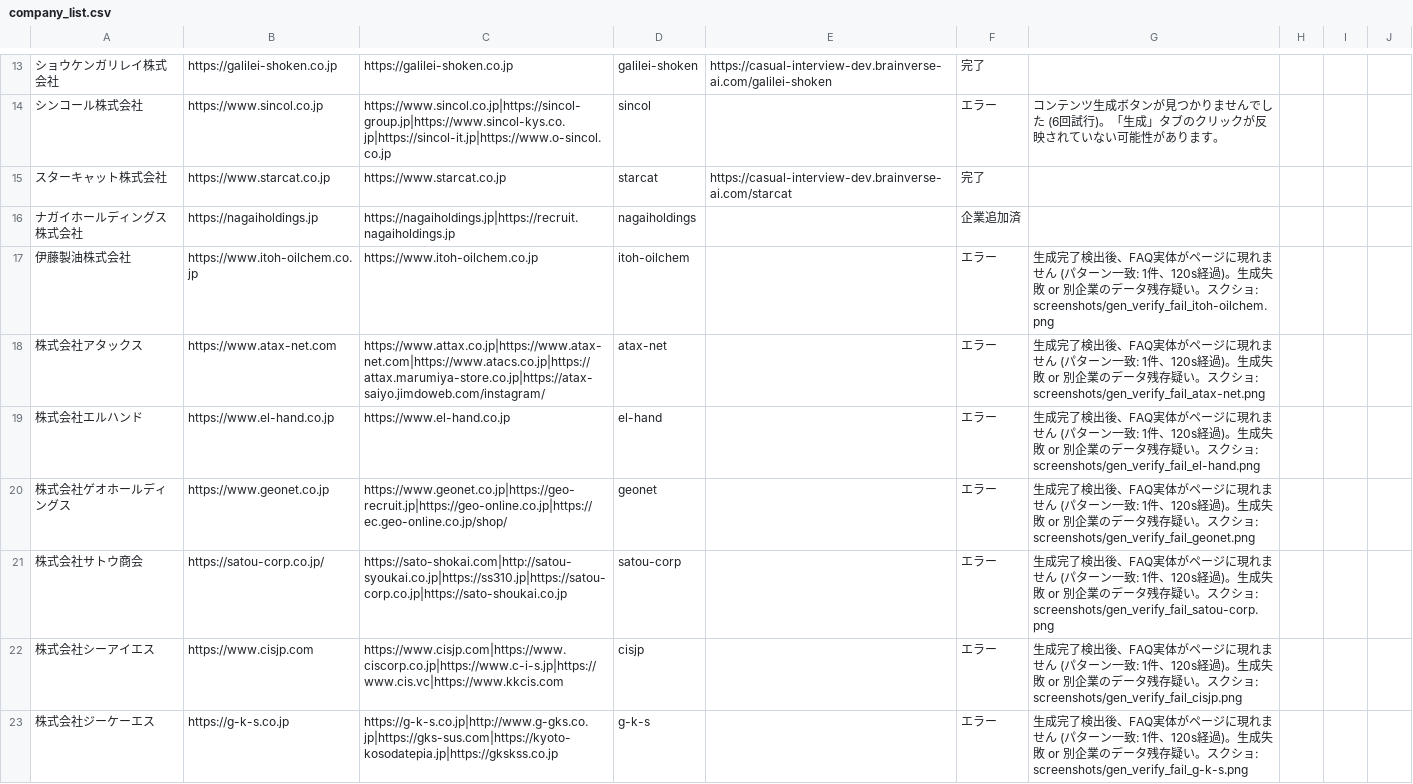
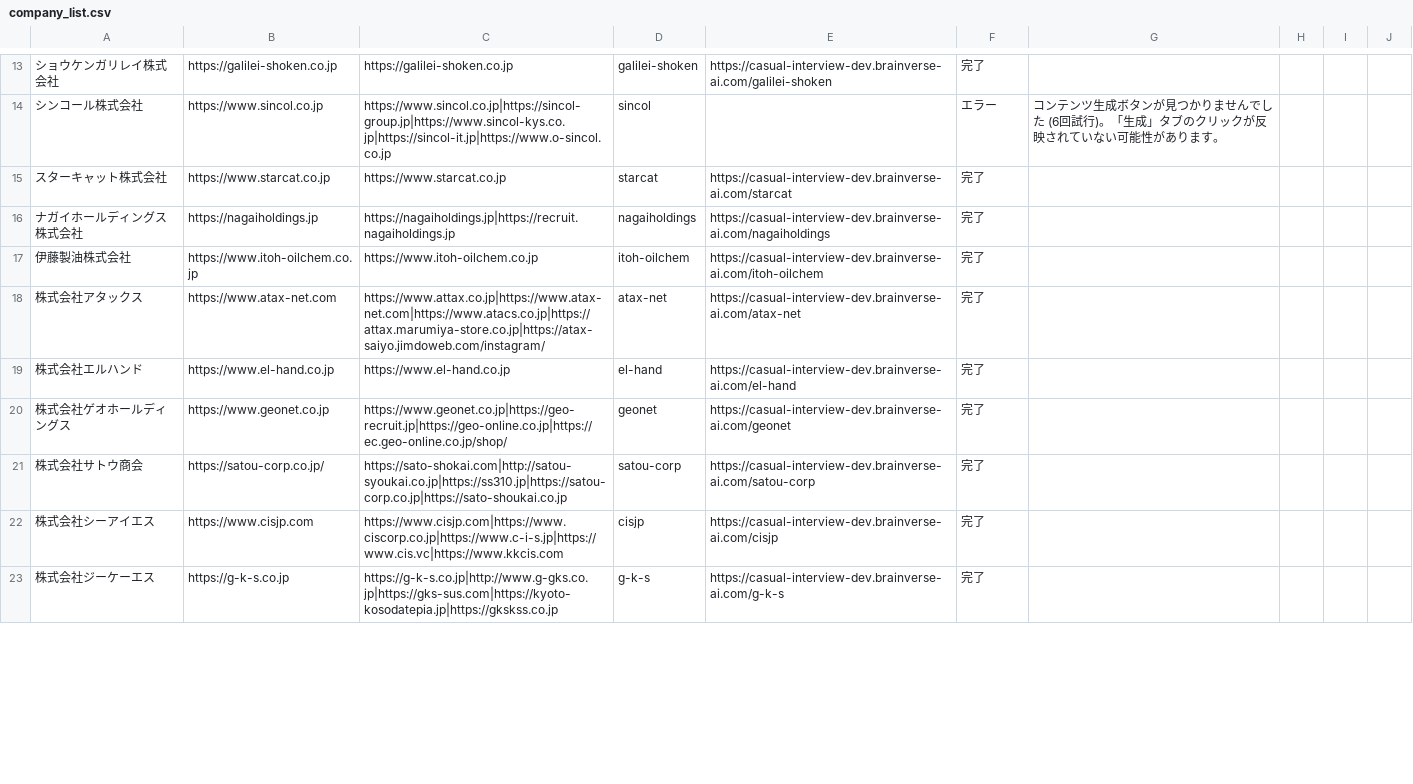
Before and after one commit to shofukui-neo/DOCdemo_update_project, a CSV file: data/company_list.csv, drawn as a sheet; only a part is shown, gaps mark what is left out; the diff covers the shown part only.

Commit message:
feat: update company_list.csv and enhance automation log with verification steps for takenaka-mfg

```diff
--- a/data/company_list.csv
+++ b/data/company_list.csv
@@ -15,9 +15,9 @@
 スターキャット株式会社,https://www.starcat.co.jp,https://www.starcat.co.jp,starcat,https://casual-interview-dev.brainverse-ai.com/starcat,完了,,,,
-ナガイホールディングス株式会社,https://nagaiholdings.jp,https://nagaiholdings.jp|https://recruit.nagaiholdings.jp,nagaiholdings,,企業追加済,,,,
-伊藤製油株式会社,https://www.itoh-oilchem.co.jp,https://www.itoh-oilchem.co.jp,itoh-oilchem,,エラー,生成完了検出後、FAQ実体がページに現れません (パターン一致: 1件、120s経過)。生成失敗 or 別企業のデータ残存疑い。スクショ: screenshots/gen_verify_fail_itoh-oilchem.png,,,
-株式会社アタックス,https://www.atax-net.com,https://www.attax.co.jp|https://www.atax-net.com|https://www.atacs.co.jp|https://attax.marumiya-store.co.jp|https://atax-saiyo.jimdoweb.com/instagram/,atax-net,,エラー,生成完了検出後、FAQ実体がページに現れません (パターン一致: 1件、120s経過)。生成失敗 or 別企業のデータ残存疑い。スクショ: screenshots/gen_verify_fail_atax-net.png,,,
-株式会社エルハンド,https://www.el-hand.co.jp,https://www.el-hand.co.jp,el-hand,,エラー,生成完了検出後、FAQ実体がページに現れません (パターン一致: 1件、120s経過)。生成失敗 or 別企業のデータ残存疑い。スクショ: screenshots/gen_verify_fail_el-hand.png,,,
-株式会社ゲオホールディングス,https://www.geonet.co.jp,https://www.geonet.co.jp|https://geo-recruit.jp|https://geo-online.co.jp|https://ec.geo-online.co.jp/shop/,geonet,,エラー,生成完了検出後、FAQ実体がページに現れません (パターン一致: 1件、120s経過)。生成失敗 or 別企業のデータ残存疑い。スクショ: screenshots/gen_verify_fail_geonet.png,,,
-株式会社サトウ商会,https://satou-corp.co.jp/,https://sato-shokai.com|http://satou-syoukai.co.jp|https://ss310.jp|https://satou-corp.co.jp|https://sato-shoukai.co.jp,satou-corp,,エラー,生成完了検出後、FAQ実体がページに現れません (パターン一致: 1件、120s経過)。生成失敗 or 別企業のデータ残存疑い。スクショ: screenshots/gen_verify_fail_satou-corp.png,,,
-株式会社シーアイエス,https://www.cisjp.com,https://www.cisjp.com|https://www.ciscorp.co.jp|https://www.c-i-s.jp|https://www.cis.vc|https://www.kkcis.com,cisjp,,エラー,生成完了検出後、FAQ実体がページに現れません (パターン一致: 1件、120s経過)。生成失敗 or 別企業のデータ残存疑い。スクショ: screenshots/gen_verify_fail_cisjp.png,,,
-株式会社ジーケーエス,https://g-k-s.co.jp,https://g-k-s.co.jp|http://www.g-gks.co.jp|https://gks-sus.com|https://kyoto-kosodatepia.jp|https://gkskss.co.jp,g-k-s,,エラー,生成完了検出後、FAQ実体がページに現れません (パターン一致: 1件、120s経過)。生成失敗 or 別企業のデータ残存疑い。スクショ: screenshots/gen_verify_fail_g-k-s.png,,,
+ナガイホールディングス株式会社,https://nagaiholdings.jp,https://nagaiholdings.jp|https://recruit.nagaiholdings.jp,nagaiholdings,https://casual-interview-dev.brainverse-ai.com/nagaiholdings,完了,,,,
+伊藤製油株式会社,https://www.itoh-oilchem.co.jp,https://www.itoh-oilchem.co.jp,itoh-oilchem,https://casual-interview-dev.brainverse-ai.com/itoh-oilchem,完了,,,,
+株式会社アタックス,https://www.atax-net.com,https://www.attax.co.jp|https://www.atax-net.com|https://www.atacs.co.jp|https://attax.marumiya-store.co.jp|https://atax-saiyo.jimdoweb.com/instagram/,atax-net,https://casual-interview-dev.brainverse-ai.com/atax-net,完了,,,,
+株式会社エルハンド,https://www.el-hand.co.jp,https://www.el-hand.co.jp,el-hand,https://casual-interview-dev.brainverse-ai.com/el-hand,完了,,,,
+株式会社ゲオホールディングス,https://www.geonet.co.jp,https://www.geonet.co.jp|https://geo-recruit.jp|https://geo-online.co.jp|https://ec.geo-online.co.jp/shop/,geonet,https://casual-interview-dev.brainverse-ai.com/geonet,完了,,,,
+株式会社サトウ商会,https://satou-corp.co.jp/,https://sato-shokai.com|http://satou-syoukai.co.jp|https://ss310.jp|https://satou-corp.co.jp|https://sato-shoukai.co.jp,satou-corp,https://casual-interview-dev.brainverse-ai.com/satou-corp,完了,,,,
+株式会社シーアイエス,https://www.cisjp.com,https://www.cisjp.com|https://www.ciscorp.co.jp|https://www.c-i-s.jp|https://www.cis.vc|https://www.kkcis.com,cisjp,https://casual-interview-dev.brainverse-ai.com/cisjp,完了,,,,
+株式会社ジーケーエス,https://g-k-s.co.jp,https://g-k-s.co.jp|http://www.g-gks.co.jp|https://gks-sus.com|https://kyoto-kosodatepia.jp|https://gkskss.co.jp,g-k-s,https://casual-interview-dev.brainverse-ai.com/g-k-s,完了,,,,
```
Also changed, not shown: 26 edited cells elsewhere in this file, data/company_list_delivery_urls.csv, 1 other file.
